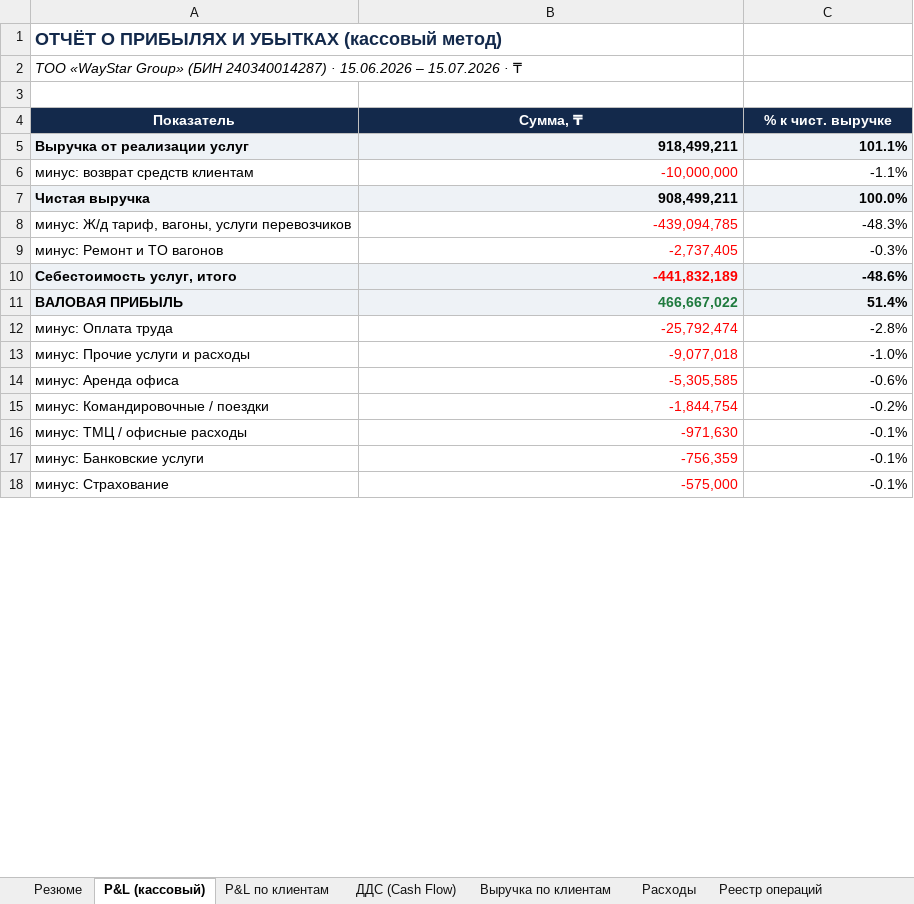
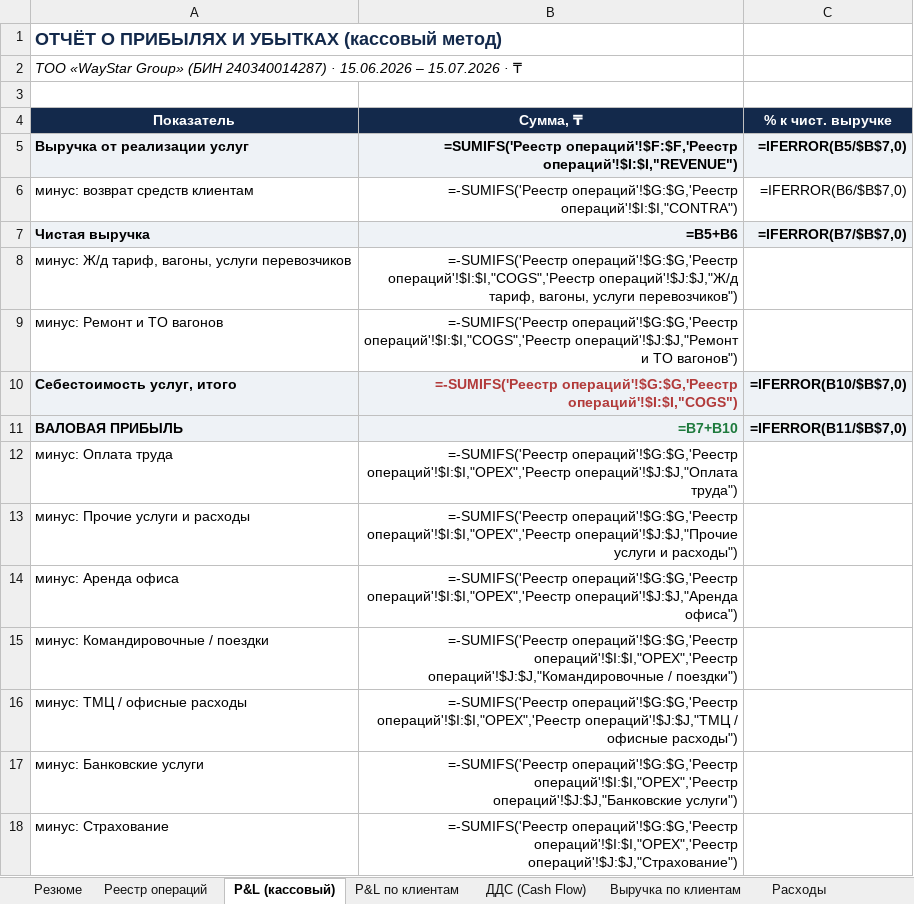
Before and after one commit to aoobakirov/board-presentation, an Excel workbook: mgmt-report/WayStar_Управленческая_отчетность_15.06-15.07.2026.xlsx, sheet P&L (кассовый), drawn as a sheet; only a part is shown; values as stored, in another font and other column widths than the file's, no borders; formulas without a stored value are shown as written; the diff covers the shown part only; the diff names each change by its address in the sheet, - before the commit and + after, or states it on an @@ line.

```diff
--- a/mgmt-report/WayStar_Управленческая_отчетность_15.06-15.07.2026.xlsx (sheet P&L (кассовый))
+++ b/mgmt-report/WayStar_Управленческая_отчетность_15.06-15.07.2026.xlsx (sheet P&L (кассовый))
@@ sheet tab order changed: Резюме | Реестр операций | P&L (кассовый) | P&L по клиентам | ДДС (Cash Flow) | Выручка по клиентам | Расходы @@
-B5 (Сумма, ₸): 918,499,211
+B5 (Сумма, ₸): =SUMIFS('Реестр операций'!$F:$F,'Реестр операций'!$I:$I,"REVENUE")
-C5 (% к чист. выручке): 101.1%
+C5 (% к чист. выручке): =IFERROR(B5/$B$7,0)
-B6 (Сумма, ₸): -10,000,000
+B6 (Сумма, ₸): =-SUMIFS('Реестр операций'!$G:$G,'Реестр операций'!$I:$I,"CONTRA")
-B6 text colour: #FF0000
+B6 text colour: black
-C6 (% к чист. выручке): -1.1%
+C6 (% к чист. выручке): =IFERROR(B6/$B$7,0)
-B7 (Сумма, ₸): 908,499,211
+B7 (Сумма, ₸): =B5+B6
-C7 (% к чист. выручке): 100.0%
+C7 (% к чист. выручке): =IFERROR(B7/$B$7,0)
-B8 (Сумма, ₸): -439,094,785
+B8 (Сумма, ₸): =-SUMIFS('Реестр операций'!$G:$G,'Реестр операций'!$I:$I,"COGS",'Реестр операций'!$J:$J,"Ж/д тариф, вагоны, услуги перевозчиков")
-B8:B9 text colour: #FF0000
+B8:B9 text colour: black
-C8 (% к чист. выручке): -48.3%
+C8 (% к чист. выручке): (empty)
-B9 (Сумма, ₸): -2,737,405
+B9 (Сумма, ₸): =-SUMIFS('Реестр операций'!$G:$G,'Реестр операций'!$I:$I,"COGS",'Реестр операций'!$J:$J,"Ремонт и ТО вагонов")
-C9 (% к чист. выручке): -0.3%
+C9 (% к чист. выручке): (empty)
-B10 (Сумма, ₸): -441,832,189
+B10 (Сумма, ₸): =-SUMIFS('Реестр операций'!$G:$G,'Реестр операций'!$I:$I,"COGS")
-B10 text colour: #FF0000
+B10 text colour: #B23A3A
-C10 (% к чист. выручке): -48.6%
+C10 (% к чист. выручке): =IFERROR(B10/$B$7,0)
-B11 (Сумма, ₸): 466,667,022
+B11 (Сумма, ₸): =B7+B10
-C11 (% к чист. выручке): 51.4%
+C11 (% к чист. выручке): =IFERROR(B11/$B$7,0)
-B12 (Сумма, ₸): -25,792,474
+B12 (Сумма, ₸): =-SUMIFS('Реестр операций'!$G:$G,'Реестр операций'!$I:$I,"OPEX",'Реестр операций'!$J:$J,"Оплата труда")
-B12:B18 text colour: #FF0000
+B12:B18 text colour: black
-C12 (% к чист. выручке): -2.8%
+C12 (% к чист. выручке): (empty)
-B13 (Сумма, ₸): -9,077,018
+B13 (Сумма, ₸): =-SUMIFS('Реестр операций'!$G:$G,'Реестр операций'!$I:$I,"OPEX",'Реестр операций'!$J:$J,"Прочие услуги и расходы")
-C13 (% к чист. выручке): -1.0%
+C13 (% к чист. выручке): (empty)
-B14 (Сумма, ₸): -5,305,585
+B14 (Сумма, ₸): =-SUMIFS('Реестр операций'!$G:$G,'Реестр операций'!$I:$I,"OPEX",'Реестр операций'!$J:$J,"Аренда офиса")
-C14 (% к чист. выручке): -0.6%
+C14 (% к чист. выручке): (empty)
-B15 (Сумма, ₸): -1,844,754
+B15 (Сумма, ₸): =-SUMIFS('Реестр операций'!$G:$G,'Реестр операций'!$I:$I,"OPEX",'Реестр операций'!$J:$J,"Командировочные / поездки")
-C15 (% к чист. выручке): -0.2%
+C15 (% к чист. выручке): (empty)
-B16 (Сумма, ₸): -971,630
+B16 (Сумма, ₸): =-SUMIFS('Реестр операций'!$G:$G,'Реестр операций'!$I:$I,"OPEX",'Реестр операций'!$J:$J,"ТМЦ / офисные расходы")
-C16:C18 (% к чист. выручке): -0.1%
+C16:C18 (% к чист. выручке): (empty)
-B17 (Сумма, ₸): -756,359
+B17 (Сумма, ₸): =-SUMIFS('Реестр операций'!$G:$G,'Реестр операций'!$I:$I,"OPEX",'Реестр операций'!$J:$J,"Банковские услуги")
-B18 (Сумма, ₸): -575,000
+B18 (Сумма, ₸): =-SUMIFS('Реестр операций'!$G:$G,'Реестр операций'!$I:$I,"OPEX",'Реестр операций'!$J:$J,"Страхование")
```
Also changed, not shown: 13 edited cells and cell formats elsewhere in this sheet, sheet Реестр операций, sheet P&L по клиентам, sheet Выручка по клиентам, sheet ДДС (Cash Flow), sheet Расходы, sheet Резюме, 4 other files.
